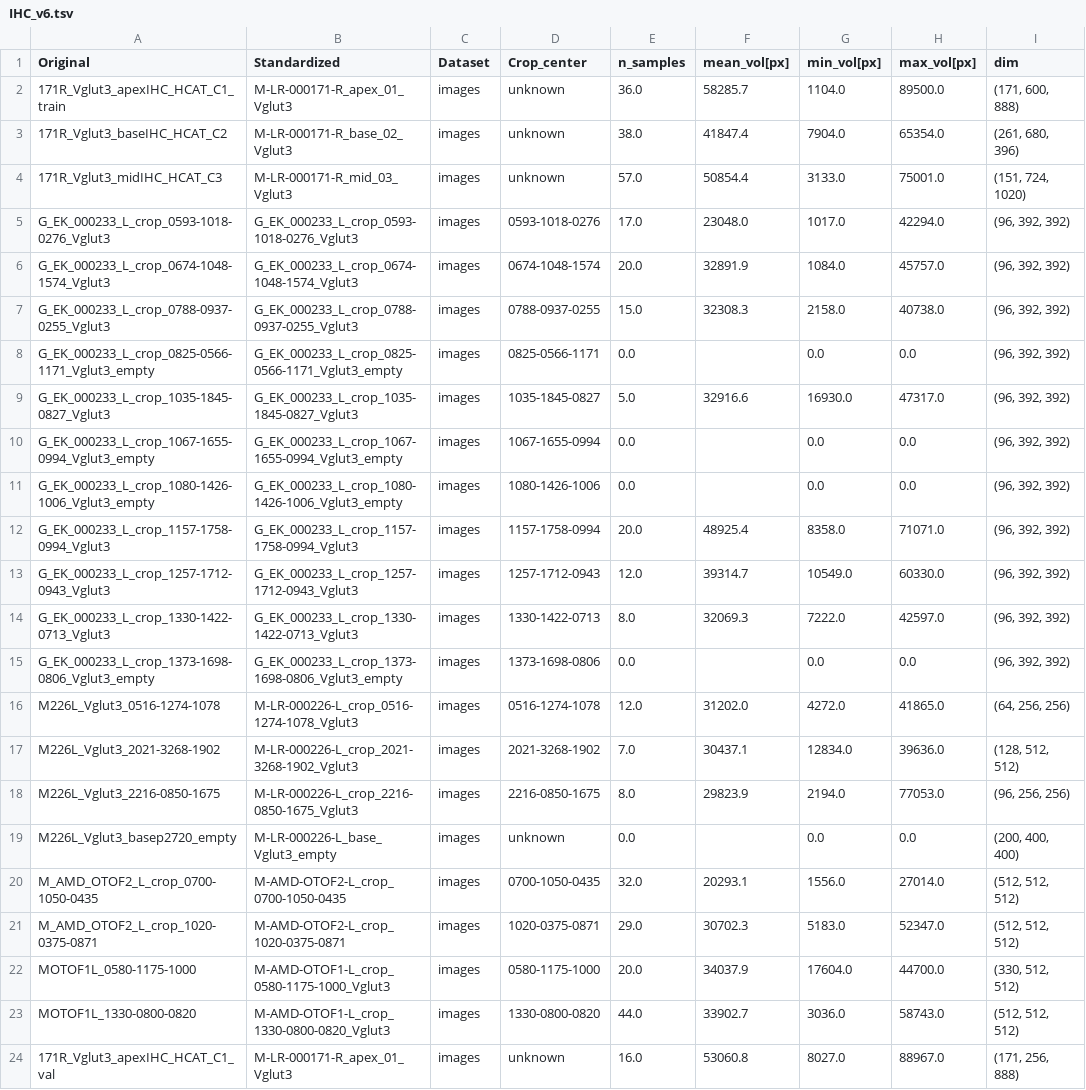
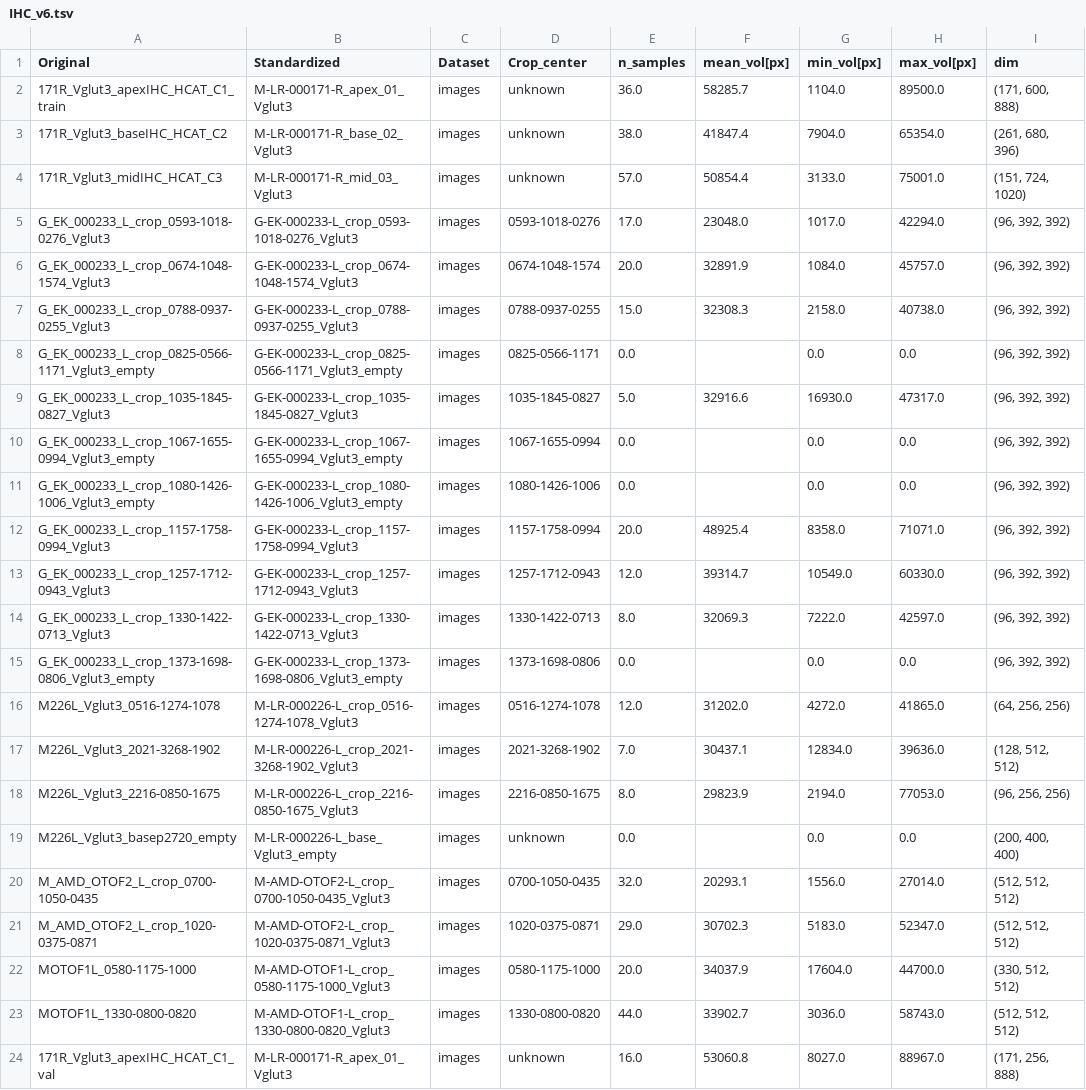
Before and after one commit to computational-cell-analytics/cochlea-net, a TSV file: doc/data/IHC_v6.tsv, drawn as a sheet; only a part is shown; the diff names each change by its address in the sheet, - before the commit and + after, or states it on an @@ line.

```diff
--- a/doc/data/IHC_v6.tsv
+++ b/doc/data/IHC_v6.tsv
-B5 (Standardized): G_EK_000233_L_crop_0593-1018-0276_Vglut3
+B5 (Standardized): G-EK-000233-L_crop_0593-1018-0276_Vglut3
-B6 (Standardized): G_EK_000233_L_crop_0674-1048-1574_Vglut3
+B6 (Standardized): G-EK-000233-L_crop_0674-1048-1574_Vglut3
-B7 (Standardized): G_EK_000233_L_crop_0788-0937-0255_Vglut3
+B7 (Standardized): G-EK-000233-L_crop_0788-0937-0255_Vglut3
-B8 (Standardized): G_EK_000233_L_crop_0825-0566-1171_Vglut3_empty
+B8 (Standardized): G-EK-000233-L_crop_0825-0566-1171_Vglut3_empty
-B9 (Standardized): G_EK_000233_L_crop_1035-1845-0827_Vglut3
+B9 (Standardized): G-EK-000233-L_crop_1035-1845-0827_Vglut3
-B10 (Standardized): G_EK_000233_L_crop_1067-1655-0994_Vglut3_empty
+B10 (Standardized): G-EK-000233-L_crop_1067-1655-0994_Vglut3_empty
-B11 (Standardized): G_EK_000233_L_crop_1080-1426-1006_Vglut3_empty
+B11 (Standardized): G-EK-000233-L_crop_1080-1426-1006_Vglut3_empty
-B12 (Standardized): G_EK_000233_L_crop_1157-1758-0994_Vglut3
+B12 (Standardized): G-EK-000233-L_crop_1157-1758-0994_Vglut3
-B13 (Standardized): G_EK_000233_L_crop_1257-1712-0943_Vglut3
+B13 (Standardized): G-EK-000233-L_crop_1257-1712-0943_Vglut3
-B14 (Standardized): G_EK_000233_L_crop_1330-1422-0713_Vglut3
+B14 (Standardized): G-EK-000233-L_crop_1330-1422-0713_Vglut3
-B15 (Standardized): G_EK_000233_L_crop_1373-1698-0806_Vglut3_empty
+B15 (Standardized): G-EK-000233-L_crop_1373-1698-0806_Vglut3_empty
-B20 (Standardized): M-AMD-OTOF2-L_crop_0700-1050-0435
+B20 (Standardized): M-AMD-OTOF2-L_crop_0700-1050-0435_Vglut3
-B21 (Standardized): M-AMD-OTOF2-L_crop_1020-0375-0871
+B21 (Standardized): M-AMD-OTOF2-L_crop_1020-0375-0871_Vglut3
```
Also changed, not shown: doc/data/IHC_v10.tsv, doc/data/IHC_v11.tsv, 16 other files.
